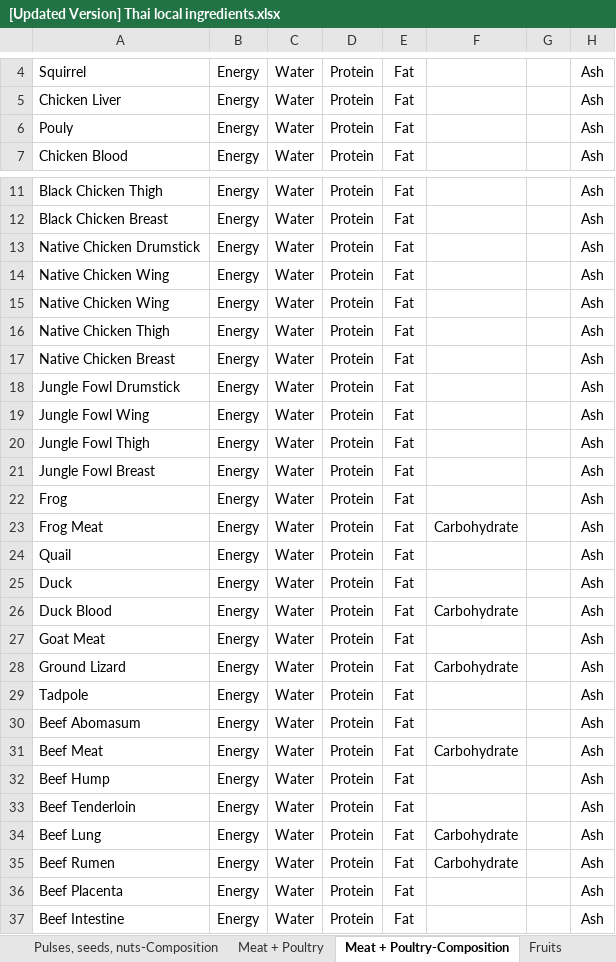
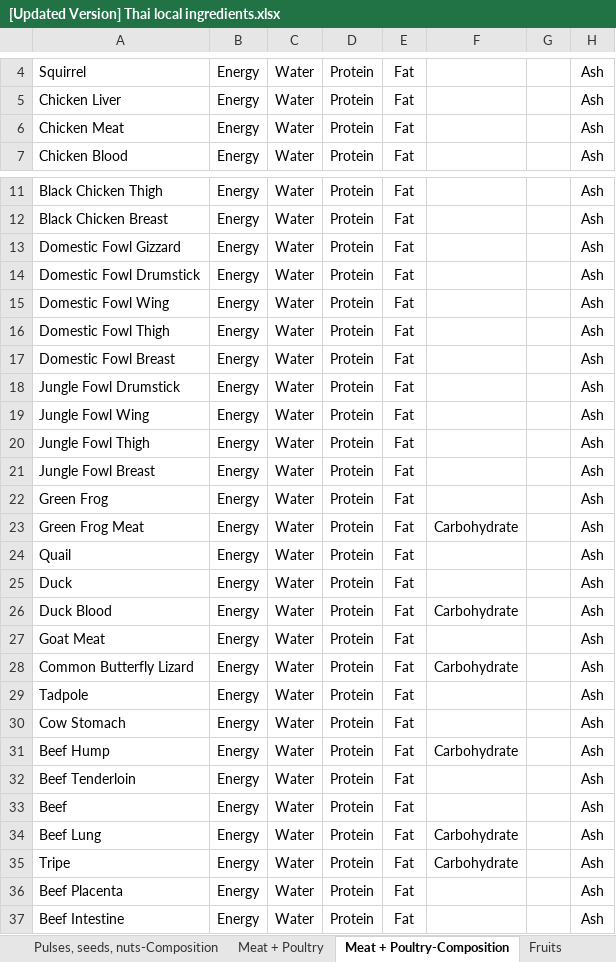
Before and after one commit to cigarabbit/SP2023-58-IngOn, an Excel workbook: [Updated Version] Thai local ingredients.xlsx, sheet Meat + Poultry-Composition, drawn as a sheet; only a part is shown, gaps mark what is left out; values as stored, in another font and other column widths than the file's, no borders; charts and pictures not drawn; the diff covers the shown part only; the diff names each change by its address in the sheet, - before the commit and + after, or states it on an @@ line.

```diff
--- a/[Updated Version] Thai local ingredients.xlsx (sheet Meat + Poultry-Composition)
+++ b/[Updated Version] Thai local ingredients.xlsx (sheet Meat + Poultry-Composition)
-A6: Pouly
+A6: Chicken Meat
-A13: Native Chicken Drumstick
+A13: Domestic Fowl Gizzard
-A14: Native Chicken Wing
+A14: Domestic Fowl Drumstick
-A15: Native Chicken Wing
+A15: Domestic Fowl Wing
-A16: Native Chicken Thigh
+A16: Domestic Fowl Thigh
-A17: Native Chicken Breast
+A17: Domestic Fowl Breast
-A22: Frog
+A22: Green Frog
-A23: Frog Meat
+A23: Green Frog Meat
-A28: Ground Lizard
+A28: Common Butterfly Lizard
-A30: Beef Abomasum
+A30: Cow Stomach
-A31: Beef Meat
+A31: Beef Hump
-A32: Beef Hump
+A32: Beef Tenderloin
-A33: Beef Tenderloin
+A33: Beef
-A35: Beef Rumen
+A35: Tripe
```
Also changed, not shown: 2 edited cells elsewhere in this sheet, sheet Pulses, seeds, nuts, sheet Meat + Poultry, sheet Pulses, seeds, nuts-Composition, sheet Vegetables, sheet Vegetables-Composition, sheet Spices, 4 more sheets, 15 other files.
